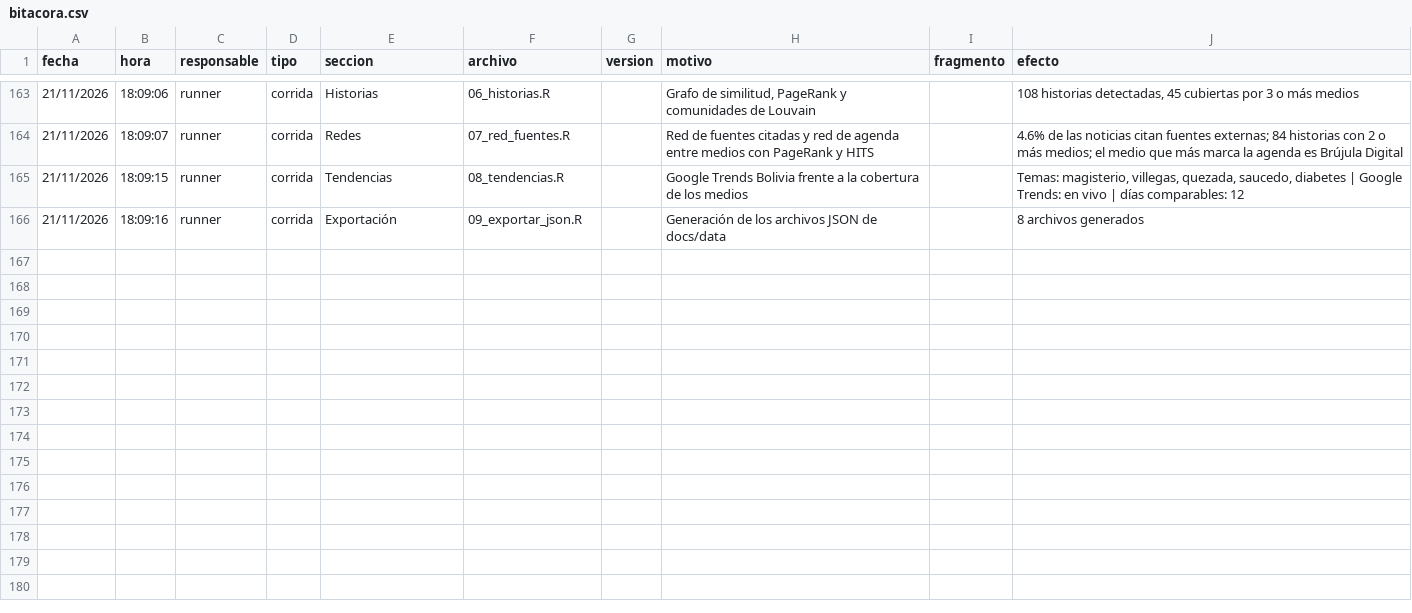
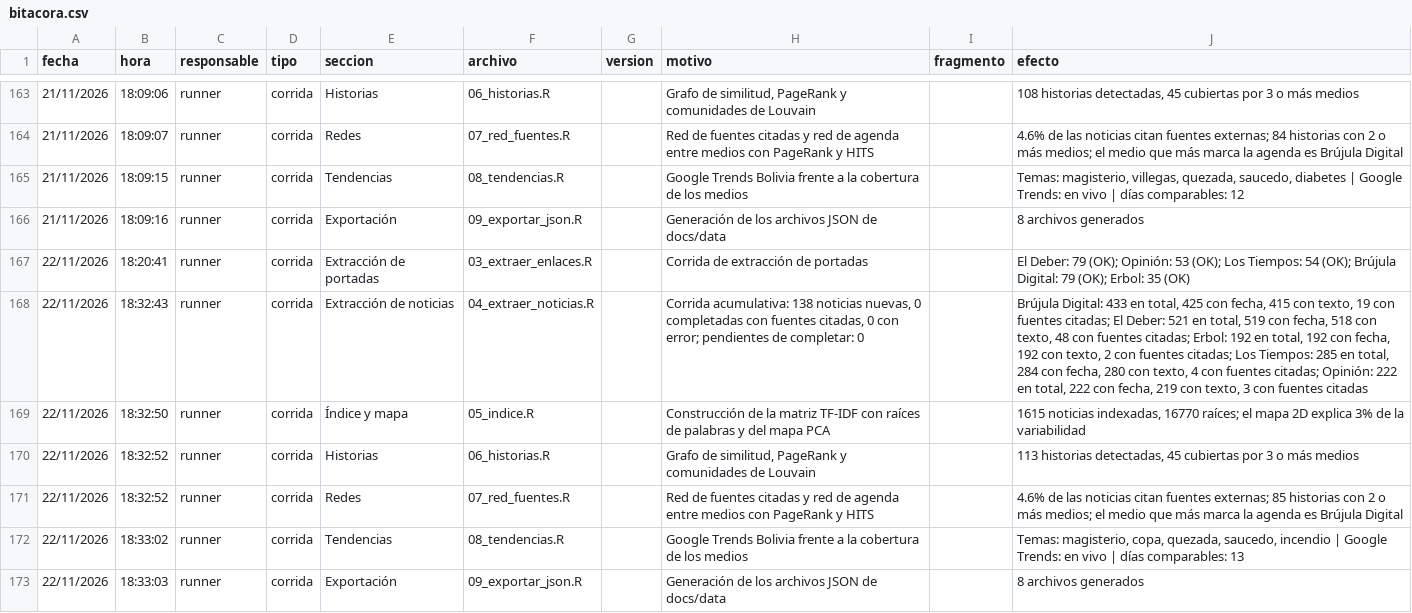
Before and after one commit to GutierrezBautistaPatriciaMaylen/asistente_noticias_bolivia, a CSV file: bitacora/bitacora.csv, drawn as a sheet; only a part is shown, gaps mark what is left out; the diff names each change by its address in the sheet, - before the commit and + after, or states it on an @@ line.

```diff
--- a/bitacora/bitacora.csv
+++ b/bitacora/bitacora.csv
+row 167: 22/11/2026 | 18:20:41 | runner | corrida | Extracción de portadas | 03_extraer_enlaces.R |  | Corrida de extracción de portadas |  | El Deber: 79 (OK); Opinión: 53 (OK); Los Tiempos: 54 (OK); Brújula Digital: 79 (OK); Erbol: 35 (OK)
+row 168: 22/11/2026 | 18:32:43 | runner | corrida | Extracción de noticias | 04_extraer_noticias.R |  | Corrida acumulativa: 138 noticias nuevas, 0 completadas con fuentes citadas, 0 con error; pendientes de completar: 0 |  | Brújula Digital: 433 en total, 425 con fecha, 415 con texto, 19 con fuentes citadas; El Deber: 521 en total, 519 con fecha, 518 con texto, 48 con fuentes citadas; Erbol: 192 en total, 192 con fecha, 192 con texto, 2 con fuentes citadas; Los Tiempos: 285 en total, 284 con fecha, 280 con texto, 4 con fuentes citadas; Opinión: 222 en total, 222 con fecha, 219 con texto, 3 con fuentes citadas
+row 169: 22/11/2026 | 18:32:50 | runner | corrida | Índice y mapa | 05_indice.R |  | Construcción de la matriz TF-IDF con raíces de palabras y del mapa PCA |  | 1615 noticias indexadas, 16770 raíces; el mapa 2D explica 3% de la variabilidad
+row 170: 22/11/2026 | 18:32:52 | runner | corrida | Historias | 06_historias.R |  | Grafo de similitud, PageRank y comunidades de Louvain |  | 113 historias detectadas, 45 cubiertas por 3 o más medios
+row 171: 22/11/2026 | 18:32:52 | runner | corrida | Redes | 07_red_fuentes.R |  | Red de fuentes citadas y red de agenda entre medios con PageRank y HITS |  | 4.6% de las noticias citan fuentes externas; 85 historias con 2 o más medios; el medio que más marca la agenda es Brújula Digital
+row 172: 22/11/2026 | 18:33:02 | runner | corrida | Tendencias | 08_tendencias.R |  | Google Trends Bolivia frente a la cobertura de los medios |  | Temas: magisterio, copa, quezada, saucedo, incendio | Google Trends: en vivo | días comparables: 13
+row 173: 22/11/2026 | 18:33:03 | runner | corrida | Exportación | 09_exportar_json.R |  | Generación de los archivos JSON de docs/data |  | 8 archivos generados
```
Also changed, not shown: datos/portadas.csv, 14 other files.
